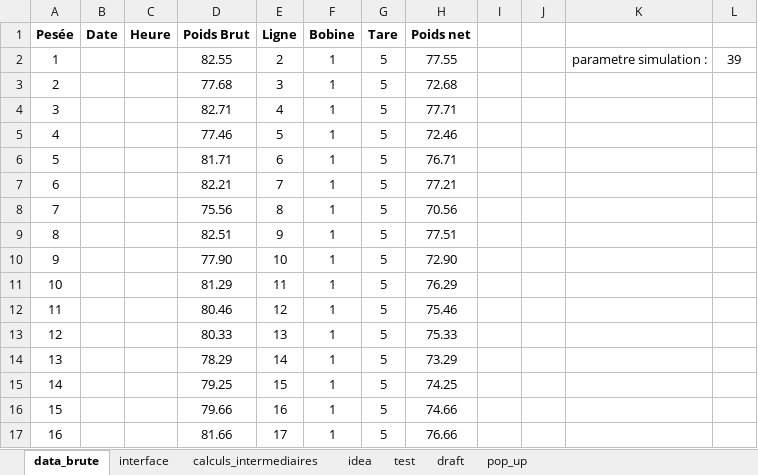
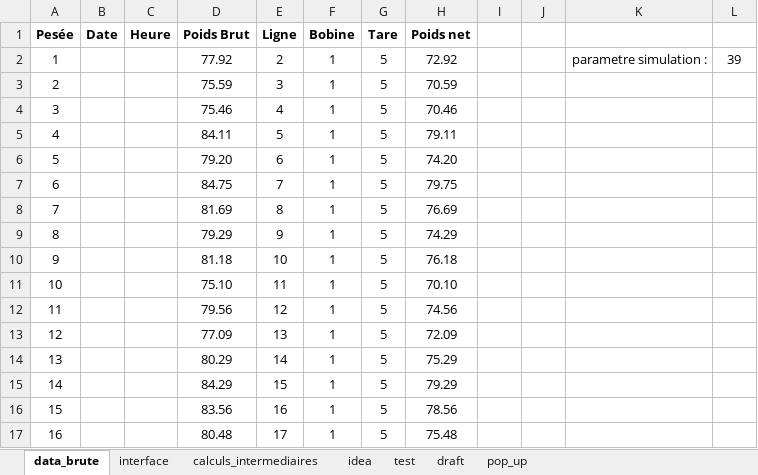
Before and after one commit to adasilva33/balance_solina, an Excel workbook: Balance.xlsm, sheet data_brute, drawn as a sheet; only a part is shown; values as stored, in another font and other column widths than the file's, no borders; charts and pictures not drawn; the diff covers the shown part only; the diff names each change by its address in the sheet, - before the commit and + after, or states it on an @@ line.

```diff
--- a/Balance.xlsm (sheet data_brute)
+++ b/Balance.xlsm (sheet data_brute)
-D2 (Poids Brut): 82.55
+D2 (Poids Brut): 77.92
-H2 (Poids net): 77.55
+H2 (Poids net): 72.92
-D3 (Poids Brut): 77.68
+D3 (Poids Brut): 75.59
-H3 (Poids net): 72.68
+H3 (Poids net): 70.59
-D4 (Poids Brut): 82.71
+D4 (Poids Brut): 75.46
-H4 (Poids net): 77.71
+H4 (Poids net): 70.46
-D5 (Poids Brut): 77.46
+D5 (Poids Brut): 84.11
-H5 (Poids net): 72.46
+H5 (Poids net): 79.11
-D6 (Poids Brut): 81.71
+D6 (Poids Brut): 79.20
-H6 (Poids net): 76.71
+H6 (Poids net): 74.20
-D7 (Poids Brut): 82.21
+D7 (Poids Brut): 84.75
-H7 (Poids net): 77.21
+H7 (Poids net): 79.75
-D8 (Poids Brut): 75.56
+D8 (Poids Brut): 81.69
-H8 (Poids net): 70.56
+H8 (Poids net): 76.69
-D9 (Poids Brut): 82.51
+D9 (Poids Brut): 79.29
-H9 (Poids net): 77.51
+H9 (Poids net): 74.29
-D10 (Poids Brut): 77.90
+D10 (Poids Brut): 81.18
-H10 (Poids net): 72.90
+H10 (Poids net): 76.18
-D11 (Poids Brut): 81.29
+D11 (Poids Brut): 75.10
-H11 (Poids net): 76.29
+H11 (Poids net): 70.10
-D12 (Poids Brut): 80.46
+D12 (Poids Brut): 79.56
-H12 (Poids net): 75.46
+H12 (Poids net): 74.56
-D13 (Poids Brut): 80.33
+D13 (Poids Brut): 77.09
-H13 (Poids net): 75.33
+H13 (Poids net): 72.09
-D14 (Poids Brut): 78.29
+D14 (Poids Brut): 80.29
-H14 (Poids net): 73.29
+H14 (Poids net): 75.29
-D15 (Poids Brut): 79.25
+D15 (Poids Brut): 84.29
-H15 (Poids net): 74.25
+H15 (Poids net): 79.29
-D16 (Poids Brut): 79.66
+D16 (Poids Brut): 83.56
-H16 (Poids net): 74.66
+H16 (Poids net): 78.56
-D17 (Poids Brut): 81.66
+D17 (Poids Brut): 80.48
-H17 (Poids net): 76.66
+H17 (Poids net): 75.48
```
Also changed, not shown: 46 edited cells elsewhere in this sheet, sheet calculs_intermediaires, sheet interface, 2 other files.
